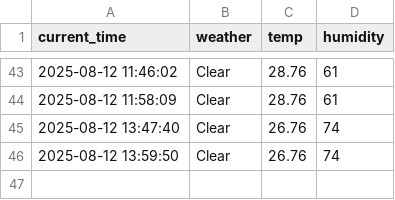
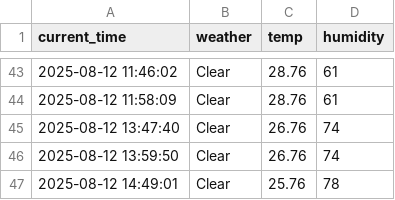
Before and after one commit to cheoljong522/weather, a CSV file: seoul_weather.csv, drawn as a sheet; only a part is shown, gaps mark what is left out; the diff names each change by its address in the sheet, - before the commit and + after, or states it on an @@ line.

```diff
--- a/seoul_weather.csv
+++ b/seoul_weather.csv
+row 47: 2025-08-12 14:49:01 | Clear | 25.76 | 78
```
